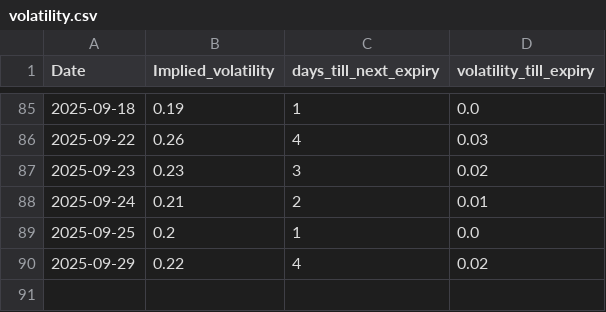
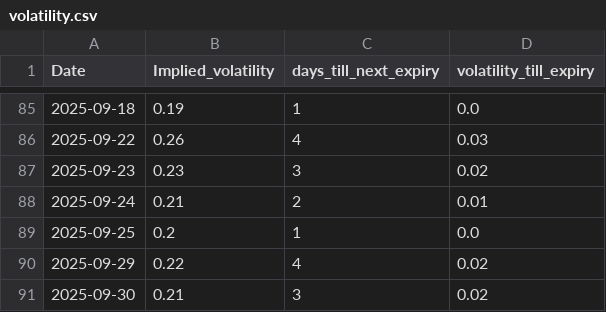
Before and after one commit to dhruvesh131199/covered_call_daily_update, a CSV file: sheets/volatility.csv, drawn as a sheet; only a part is shown, gaps mark what is left out; the diff names each change by its address in the sheet, - before the commit and + after, or states it on an @@ line.

```diff
--- a/sheets/volatility.csv
+++ b/sheets/volatility.csv
+row 91: 2025-09-30 | 0.21 | 3 | 0.02
```
Also changed, not shown: sheets/position.csv, sheets/summary.csv, 1 other file.
